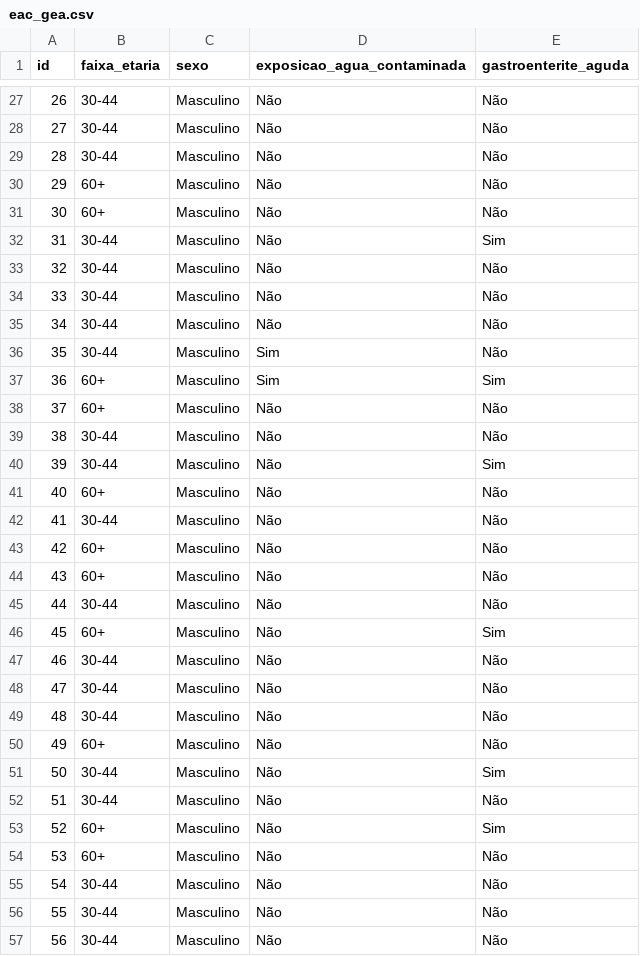
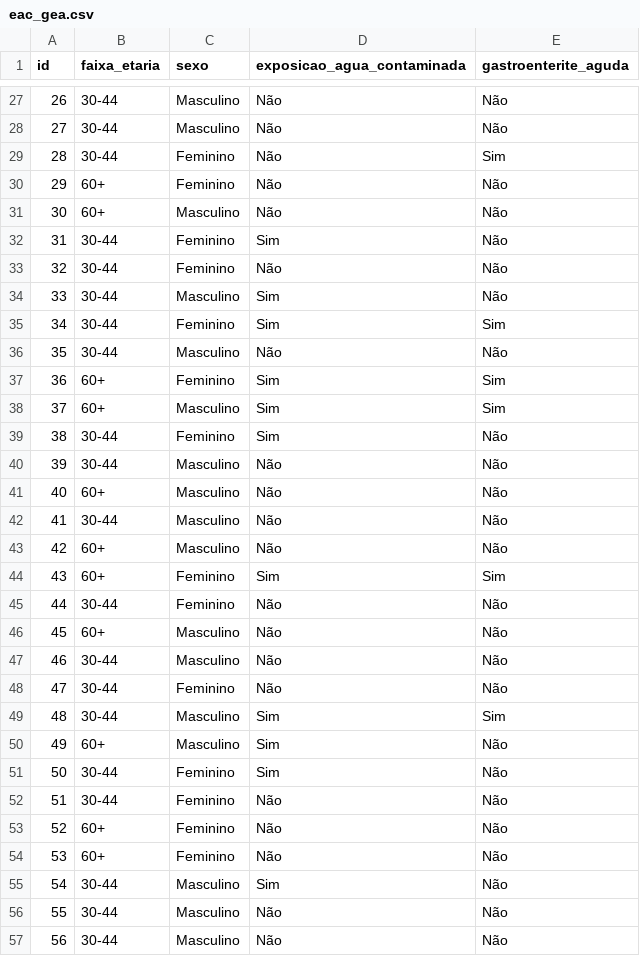
Before and after one commit to messiashenrique/datasets-sample, a CSV file: eac_gea.csv, drawn as a sheet; only a part is shown, gaps mark what is left out; the diff covers the shown part only.

```diff
--- a/eac_gea.csv
+++ b/eac_gea.csv
@@ -28,14 +28,14 @@ id,faixa_etaria,sexo,exposicao_agua_contaminada,gastroenterite_aguda
 27,30-44,Masculino,Não,Não
-28,30-44,Masculino,Não,Não
-29,60+,Masculino,Não,Não
+28,30-44,Feminino,Não,Sim
+29,60+,Feminino,Não,Não
 30,60+,Masculino,Não,Não
-31,30-44,Masculino,Não,Sim
-32,30-44,Masculino,Não,Não
-33,30-44,Masculino,Não,Não
-34,30-44,Masculino,Não,Não
-35,30-44,Masculino,Sim,Não
-36,60+,Masculino,Sim,Sim
-37,60+,Masculino,Não,Não
-38,30-44,Masculino,Não,Não
-39,30-44,Masculino,Não,Sim
+31,30-44,Feminino,Sim,Não
+32,30-44,Feminino,Não,Não
+33,30-44,Masculino,Sim,Não
+34,30-44,Feminino,Sim,Sim
+35,30-44,Masculino,Não,Não
+36,60+,Feminino,Sim,Sim
+37,60+,Masculino,Sim,Sim
+38,30-44,Feminino,Sim,Não
+39,30-44,Masculino,Não,Não
 40,60+,Masculino,Não,Não
@@ -43,14 +43,14 @@ id,faixa_etaria,sexo,exposicao_agua_contaminada,gastroenterite_aguda
 42,60+,Masculino,Não,Não
-43,60+,Masculino,Não,Não
-44,30-44,Masculino,Não,Não
-45,60+,Masculino,Não,Sim
+43,60+,Feminino,Sim,Sim
+44,30-44,Feminino,Não,Não
+45,60+,Masculino,Não,Não
 46,30-44,Masculino,Não,Não
-47,30-44,Masculino,Não,Não
-48,30-44,Masculino,Não,Não
-49,60+,Masculino,Não,Não
-50,30-44,Masculino,Não,Sim
-51,30-44,Masculino,Não,Não
-52,60+,Masculino,Não,Sim
-53,60+,Masculino,Não,Não
-54,30-44,Masculino,Não,Não
+47,30-44,Feminino,Não,Não
+48,30-44,Masculino,Sim,Sim
+49,60+,Masculino,Sim,Não
+50,30-44,Feminino,Sim,Não
+51,30-44,Feminino,Não,Não
+52,60+,Feminino,Não,Não
+53,60+,Feminino,Não,Não
+54,30-44,Masculino,Sim,Não
 55,30-44,Masculino,Não,Não
```
Also changed, not shown: 95 edited cells elsewhere in this file, 1 other file.
